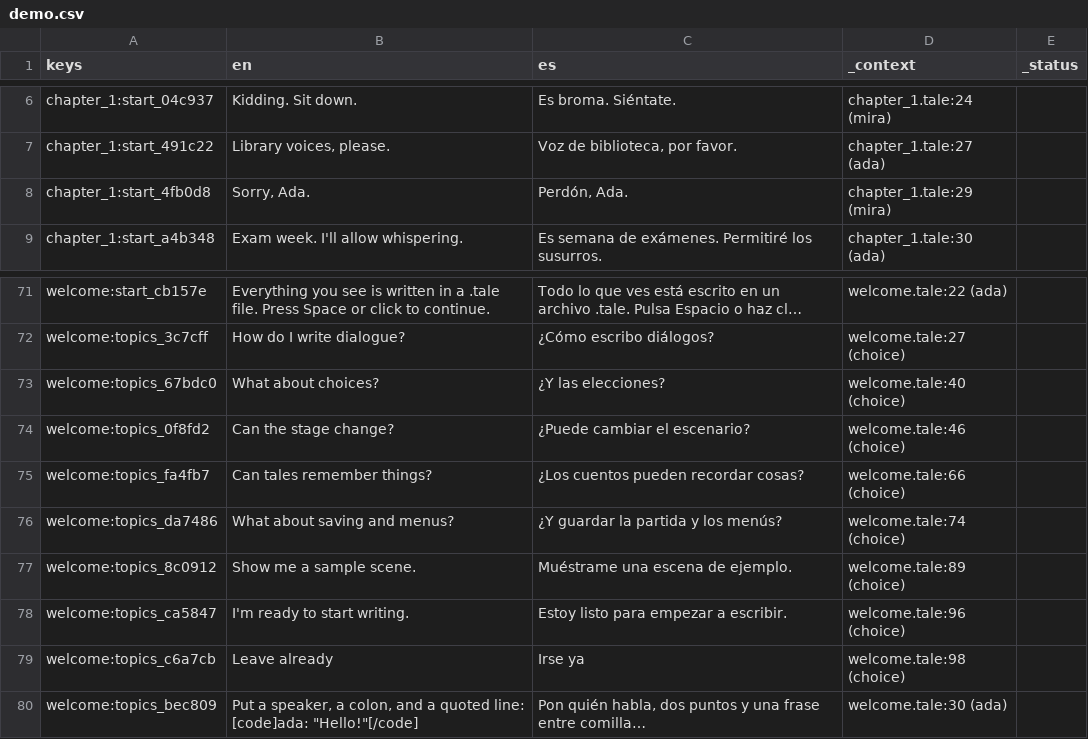
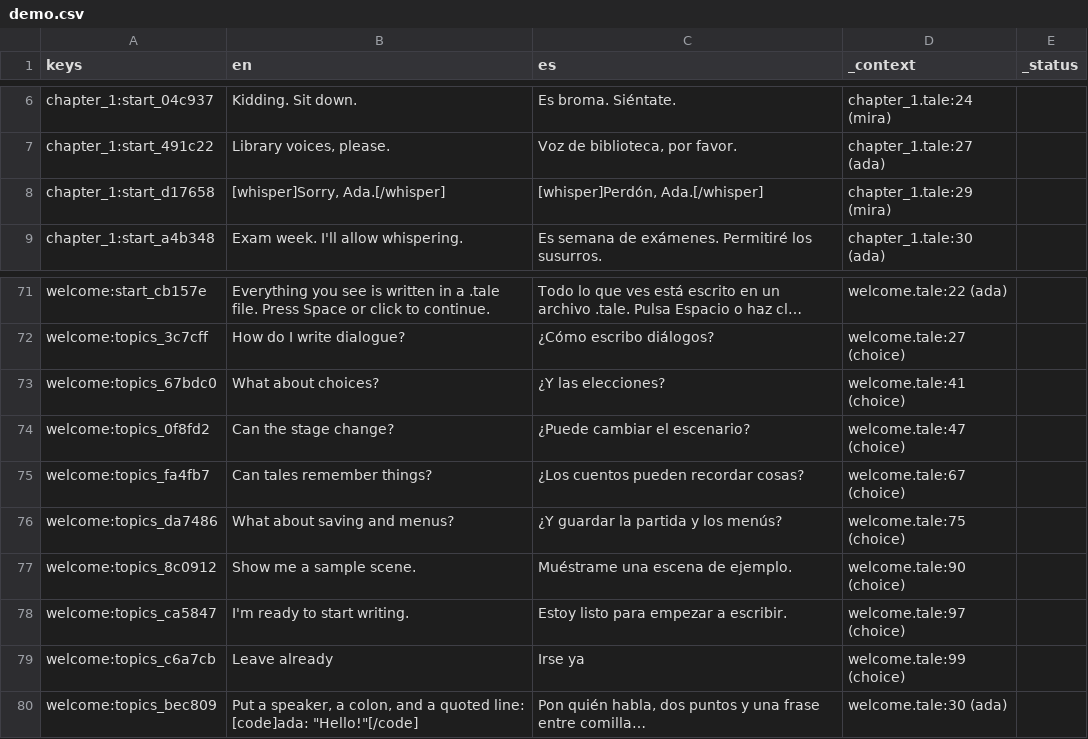
Before and after one commit to drburton/StoryTeller, a CSV file: demo/translations/demo.csv, drawn as a sheet; only a part is shown, gaps mark what is left out; long unchanged cells end in …; removed rows and columns are numbered as before the commit, all else as after; the diff covers the shown part only; the diff names each change by its address in the sheet, - before the commit and + after, or states it on an @@ line.

```diff
--- a/demo/translations/demo.csv
+++ b/demo/translations/demo.csv
-row 8: chapter_1:start_4fb0d8 | Sorry, Ada. | Perdón, Ada. | chapter_1.tale:29 (mira)
+row 8: chapter_1:start_d17658 | [whisper]Sorry, Ada.[/whisper] | [whisper]Perdón, Ada.[/whisper] | chapter_1.tale:29 (mira)
-D73 (_context): welcome.tale:40 (choice)
+D73 (_context): welcome.tale:41 (choice)
-D74 (_context): welcome.tale:46 (choice)
+D74 (_context): welcome.tale:47 (choice)
-D75 (_context): welcome.tale:66 (choice)
+D75 (_context): welcome.tale:67 (choice)
-D76 (_context): welcome.tale:74 (choice)
+D76 (_context): welcome.tale:75 (choice)
-D77 (_context): welcome.tale:89 (choice)
+D77 (_context): welcome.tale:90 (choice)
-D78 (_context): welcome.tale:96 (choice)
+D78 (_context): welcome.tale:97 (choice)
-D79 (_context): welcome.tale:98 (choice)
+D79 (_context): welcome.tale:99 (choice)
```
Also changed, not shown: 1 added row and 25 edited cells elsewhere in this file, 20 other files.
